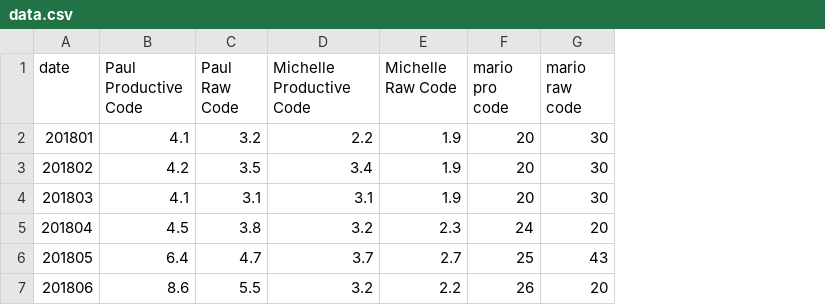
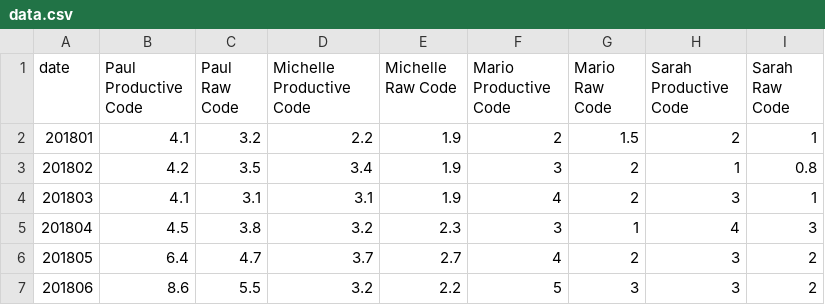
Before and after one commit to sengleung/software-analytics, a CSV file: Mario/data.csv, drawn as a sheet; removed rows and columns are numbered as before the commit, all else as after; the diff names each change by its address in the sheet, - before the commit and + after, or states it on an @@ line.

Commit message:
added data

```diff
--- a/Mario/data.csv
+++ b/Mario/data.csv
-column F (mario pro code), rows 2-7: 20 | 20 | 20 | 24 | 25 | 26
-column G (mario raw code), rows 2-7: 30 | 30 | 30 | 20 | 43 | 20
+column F (Mario Productive Code), rows 2-7: 2 | 3 | 4 | 3 | 4 | 5
+column G (Mario Raw Code), rows 2-7: 1.5 | 2 | 2 | 1 | 2 | 3
+column H (Sarah Productive Code), rows 2-7: 2 | 1 | 3 | 4 | 3 | 3
+column I (Sarah Raw Code), rows 2-7: 1 | 0.8 | 1 | 3 | 2 | 2
```
